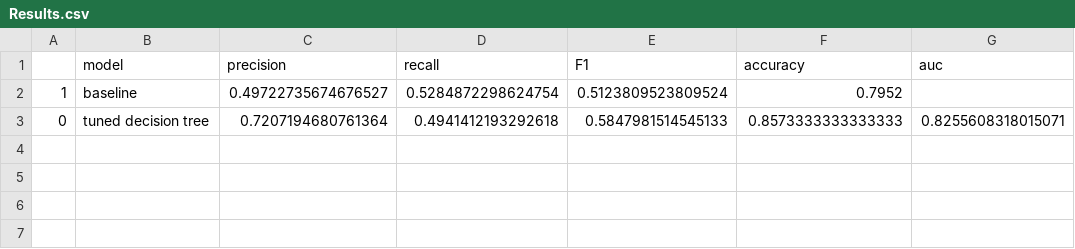
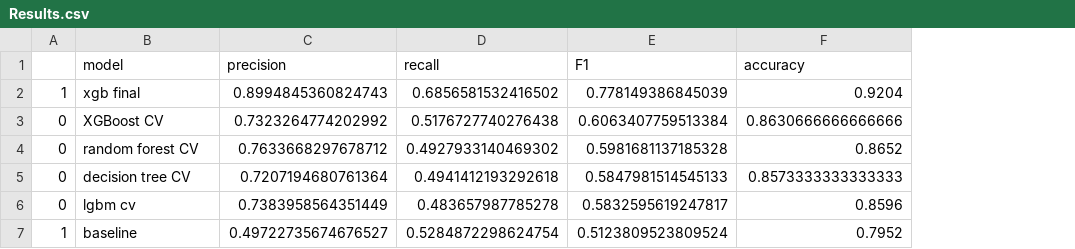
Before and after one commit to aprilhong/bankchurn, a CSV file: Results.csv, drawn as a sheet; removed rows and columns are numbered as before the commit, all else as after; the diff names each change by its address in the sheet, - before the commit and + after, or states it on an @@ line.

```diff
--- a/Results.csv
+++ b/Results.csv
-column G (auc), empty
+row 2: 1 | xgb final | 0.8994845360824743 | 0.6856581532416502 | 0.778149386845039 | 0.9204
+row 3: 0 | XGBoost CV | 0.7323264774202992 | 0.5176727740276438 | 0.6063407759513384 | 0.8630666666666666
+row 4: 0 | random forest CV | 0.7633668297678712 | 0.4927933140469302 | 0.5981681137185328 | 0.8652
+row 5: 0 | decision tree CV | 0.7207194680761364 | 0.4941412193292618 | 0.5847981514545133 | 0.8573333333333333
+row 6: 0 | lgbm cv | 0.7383958564351449 | 0.483657987785278 | 0.5832595619247817 | 0.8596
-row 3: 0 | tuned decision tree | 0.7207194680761364 | 0.4941412193292618 | 0.5847981514545133 | 0.8573333333333333 | 0.8255608318015071
```
Also changed, not shown: 2 other files.
